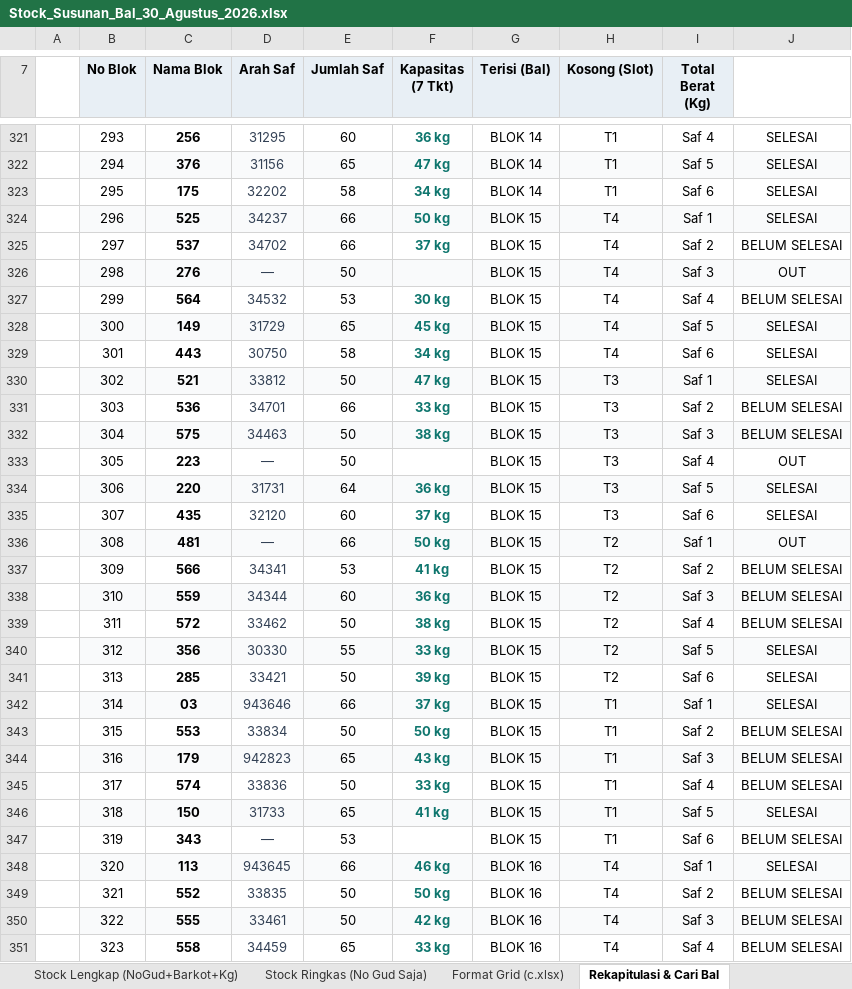
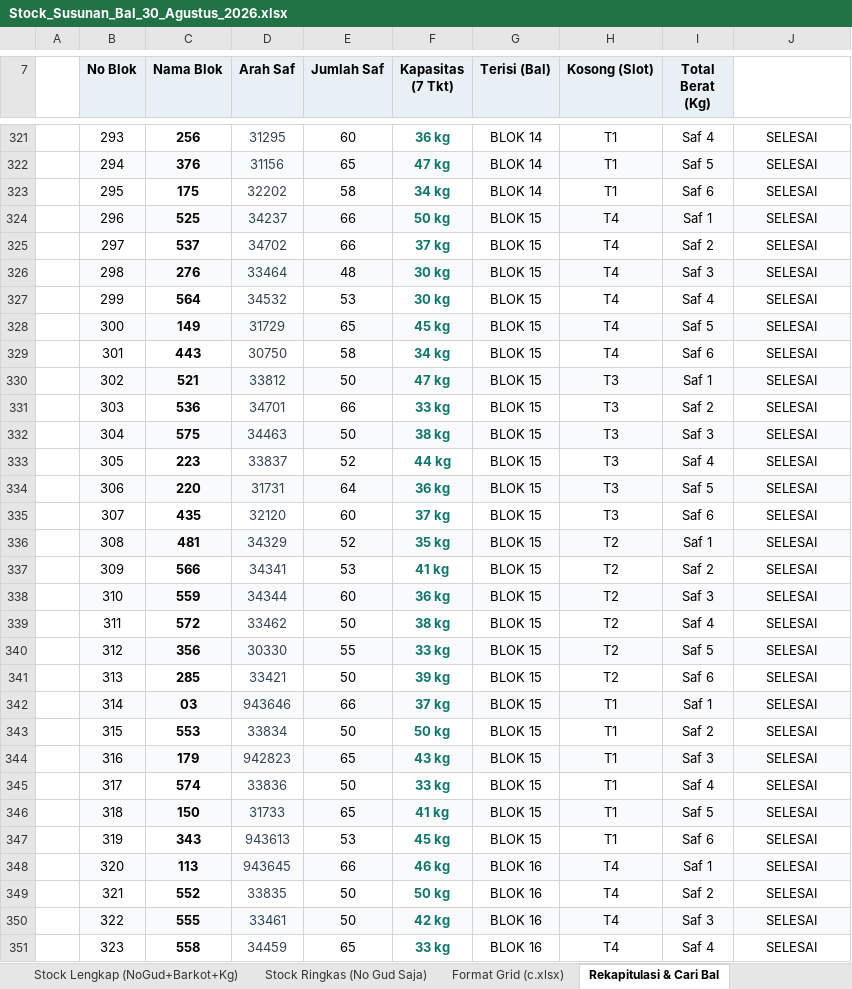
Before and after one commit to grndnstnmlk/stock-gudang-susunan, an Excel workbook: Stock_Susunan_Bal_30_Agustus_2026.xlsx, sheet Rekapitulasi & Cari Bal, drawn as a sheet; only a part is shown, gaps mark what is left out; values as stored, in another font and other column widths than the file's, no borders; the diff covers the shown part only; the diff names each change by its address in the sheet, - before the commit and + after, or states it on an @@ line.

```diff
--- a/Stock_Susunan_Bal_30_Agustus_2026.xlsx (sheet Rekapitulasi & Cari Bal)
+++ b/Stock_Susunan_Bal_30_Agustus_2026.xlsx (sheet Rekapitulasi & Cari Bal)
-J325: BELUM SELESAI
+J325: SELESAI
-D326 (Arah Saf): —
+D326 (Arah Saf): 33464
-E326 (Jumlah Saf): 50
+E326 (Jumlah Saf): 48
-F326 (Kapasitas (7 Tkt)): (empty)
+F326 (Kapasitas (7 Tkt)): 30 kg
-J326: OUT
+J326: SELESAI
-J327: BELUM SELESAI
+J327: SELESAI
-J331:J332: BELUM SELESAI
+J331:J332: SELESAI
-D333 (Arah Saf): —
+D333 (Arah Saf): 33837
-E333 (Jumlah Saf): 50
+E333 (Jumlah Saf): 52
-F333 (Kapasitas (7 Tkt)): (empty)
+F333 (Kapasitas (7 Tkt)): 44 kg
-J333: OUT
+J333: SELESAI
-D336 (Arah Saf): —
+D336 (Arah Saf): 34329
-E336 (Jumlah Saf): 66
+E336 (Jumlah Saf): 52
-F336 (Kapasitas (7 Tkt)): 50 kg
+F336 (Kapasitas (7 Tkt)): 35 kg
-J336: OUT
+J336: SELESAI
-J337:J339: BELUM SELESAI
+J337:J339: SELESAI
-J343:J345: BELUM SELESAI
+J343:J345: SELESAI
-D347 (Arah Saf): —
+D347 (Arah Saf): 943613
-F347 (Kapasitas (7 Tkt)): (empty)
+F347 (Kapasitas (7 Tkt)): 45 kg
-J347: BELUM SELESAI
+J347: SELESAI
-J349:J351: BELUM SELESAI
+J349:J351: SELESAI
```
Also changed, not shown: 86 edited cells elsewhere in this sheet, sheet Format Grid (c.xlsx), sheet Stock Lengkap (NoGud+Barkot+Kg), Dokumen_Rekap_NoGud_Barkot_Kg.xlsx, c.xlsx, 2 other files.
